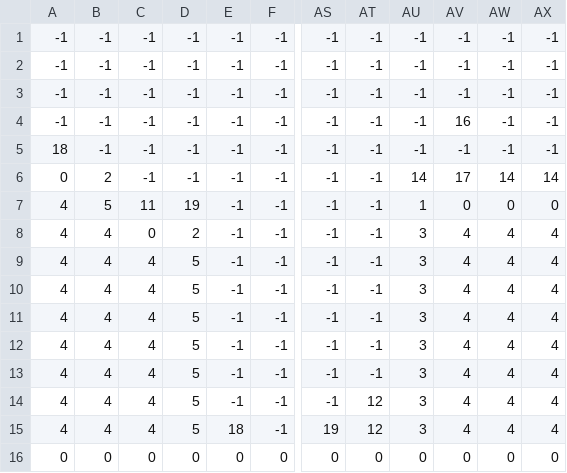
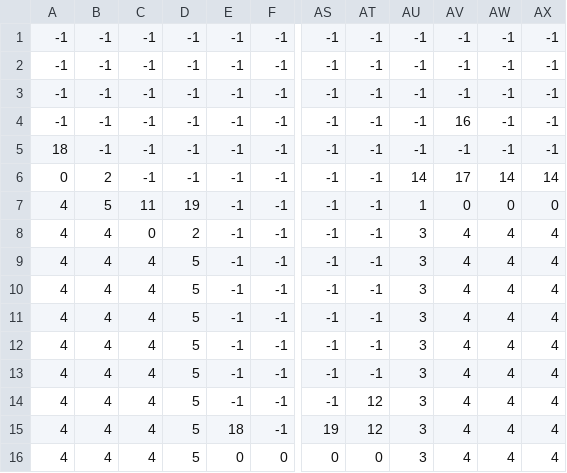
Before and after one commit to AlllexG/Cowboy-John, a CSV file: level1_data.csv, drawn as a sheet; only a part is shown, gaps mark what is left out; the diff names each change by its address in the sheet, - before the commit and + after, or states it on an @@ line.

Commit message:
Added levels 2 and 3, changed bullet's sprite

```diff
--- a/level1_data.csv
+++ b/level1_data.csv
-A16: 0
+A16: 4
-B16: 0
+B16: 4
-C16: 0
+C16: 4
-D16: 0
+D16: 5
-AU16: 0
+AU16: 3
-AV16: 0
+AV16: 4
-AW16: 0
+AW16: 4
-AX16: 0
+AX16: 4
```
Also changed, not shown: 4 other files.
